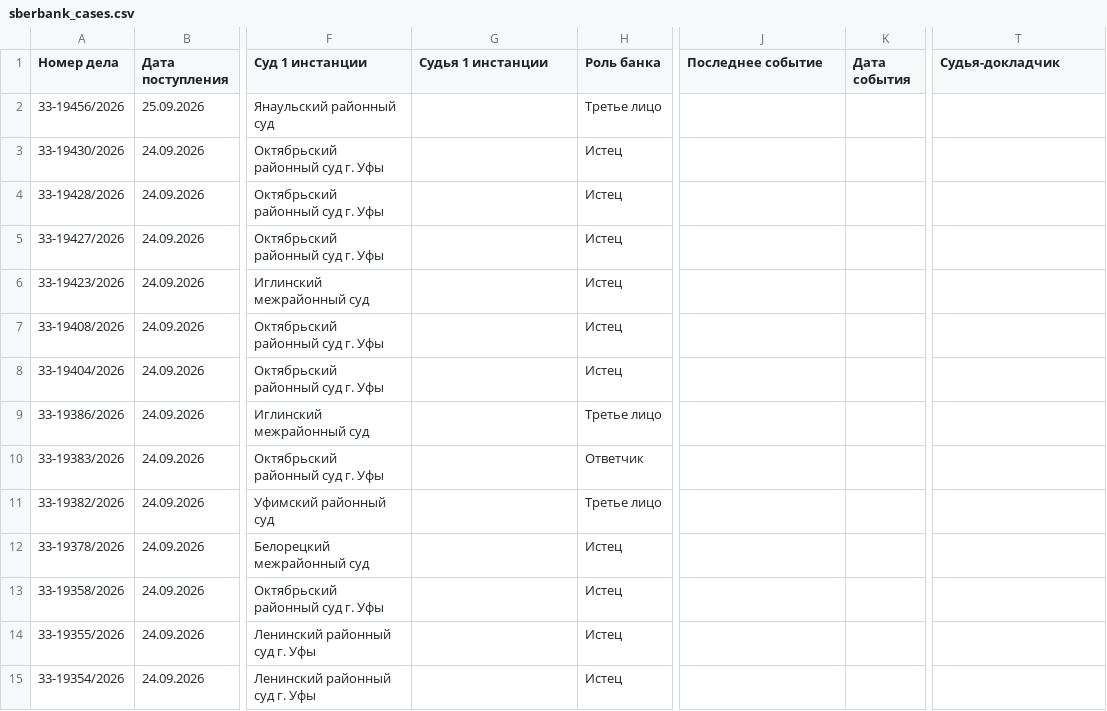
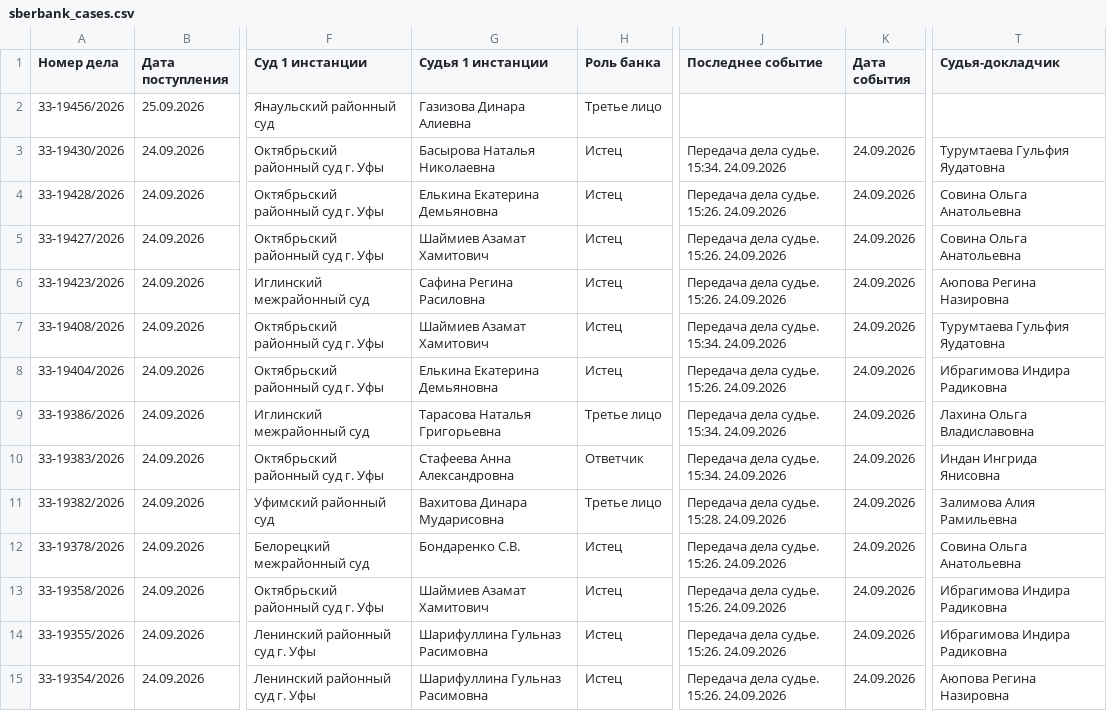
Before and after one commit to SelivanovAS/dashboard-bashkortostan, a CSV file: data/sberbank_cases.csv, drawn as a sheet; only a part is shown, gaps mark what is left out; the diff covers the shown part only; the diff names each change by its address in the sheet, - before the commit and + after, or states it on an @@ line.

```diff
--- a/data/sberbank_cases.csv
+++ b/data/sberbank_cases.csv
-G2 (Судья 1 инстанции): (empty)
+G2 (Судья 1 инстанции): Газизова Динара Алиевна
-G3 (Судья 1 инстанции): (empty)
+G3 (Судья 1 инстанции): Басырова Наталья Николаевна
-J3 (Последнее событие): (empty)
+J3 (Последнее событие): Передача дела судье. 15:34. 24.09.2026
-K3:K15 (Дата события): (empty)
+K3:K15 (Дата события): 24.09.2026
-T3 (Судья-докладчик): (empty)
+T3 (Судья-докладчик): Турумтаева Гульфия Яудатовна
-G4 (Судья 1 инстанции): (empty)
+G4 (Судья 1 инстанции): Елькина Екатерина Демьяновна
-J4:J6 (Последнее событие): (empty)
+J4:J6 (Последнее событие): Передача дела судье. 15:26. 24.09.2026
-T4:T5 (Судья-докладчик): (empty)
+T4:T5 (Судья-докладчик): Совина Ольга Анатольевна
-G5 (Судья 1 инстанции): (empty)
+G5 (Судья 1 инстанции): Шаймиев Азамат Хамитович
-G6 (Судья 1 инстанции): (empty)
+G6 (Судья 1 инстанции): Сафина Регина Расиловна
-T6 (Судья-докладчик): (empty)
+T6 (Судья-докладчик): Аюпова Регина Назировна
-G7 (Судья 1 инстанции): (empty)
+G7 (Судья 1 инстанции): Шаймиев Азамат Хамитович
-J7 (Последнее событие): (empty)
+J7 (Последнее событие): Передача дела судье. 15:34. 24.09.2026
-T7 (Судья-докладчик): (empty)
+T7 (Судья-докладчик): Турумтаева Гульфия Яудатовна
-G8 (Судья 1 инстанции): (empty)
+G8 (Судья 1 инстанции): Елькина Екатерина Демьяновна
-J8 (Последнее событие): (empty)
+J8 (Последнее событие): Передача дела судье. 15:26. 24.09.2026
-T8 (Судья-докладчик): (empty)
+T8 (Судья-докладчик): Ибрагимова Индира Радиковна
-G9 (Судья 1 инстанции): (empty)
+G9 (Судья 1 инстанции): Тарасова Наталья Григорьевна
-J9:J10 (Последнее событие): (empty)
+J9:J10 (Последнее событие): Передача дела судье. 15:34. 24.09.2026
-T9 (Судья-докладчик): (empty)
+T9 (Судья-докладчик): Лахина Ольга Владиславовна
-G10 (Судья 1 инстанции): (empty)
+G10 (Судья 1 инстанции): Стафеева Анна Александровна
-T10 (Судья-докладчик): (empty)
+T10 (Судья-докладчик): Индан Ингрида Янисовна
-G11 (Судья 1 инстанции): (empty)
+G11 (Судья 1 инстанции): Вахитова Динара Мударисовна
-J11 (Последнее событие): (empty)
+J11 (Последнее событие): Передача дела судье. 15:28. 24.09.2026
-T11 (Судья-докладчик): (empty)
+T11 (Судья-докладчик): Залимова Алия Рамильевна
-G12 (Судья 1 инстанции): (empty)
+G12 (Судья 1 инстанции): Бондаренко С.В.
-J12:J15 (Последнее событие): (empty)
+J12:J15 (Последнее событие): Передача дела судье. 15:26. 24.09.2026
-T12 (Судья-докладчик): (empty)
+T12 (Судья-докладчик): Совина Ольга Анатольевна
-G13 (Судья 1 инстанции): (empty)
+G13 (Судья 1 инстанции): Шаймиев Азамат Хамитович
-T13:T14 (Судья-докладчик): (empty)
+T13:T14 (Судья-докладчик): Ибрагимова Индира Радиковна
-G14:G15 (Судья 1 инстанции): (empty)
+G14:G15 (Судья 1 инстанции): Шарифуллина Гульназ Расимовна
-T15 (Судья-докладчик): (empty)
+T15 (Судья-докладчик): Аюпова Регина Назировна
```
Also changed, not shown: 13 edited cells elsewhere in this file, 7 other files.
